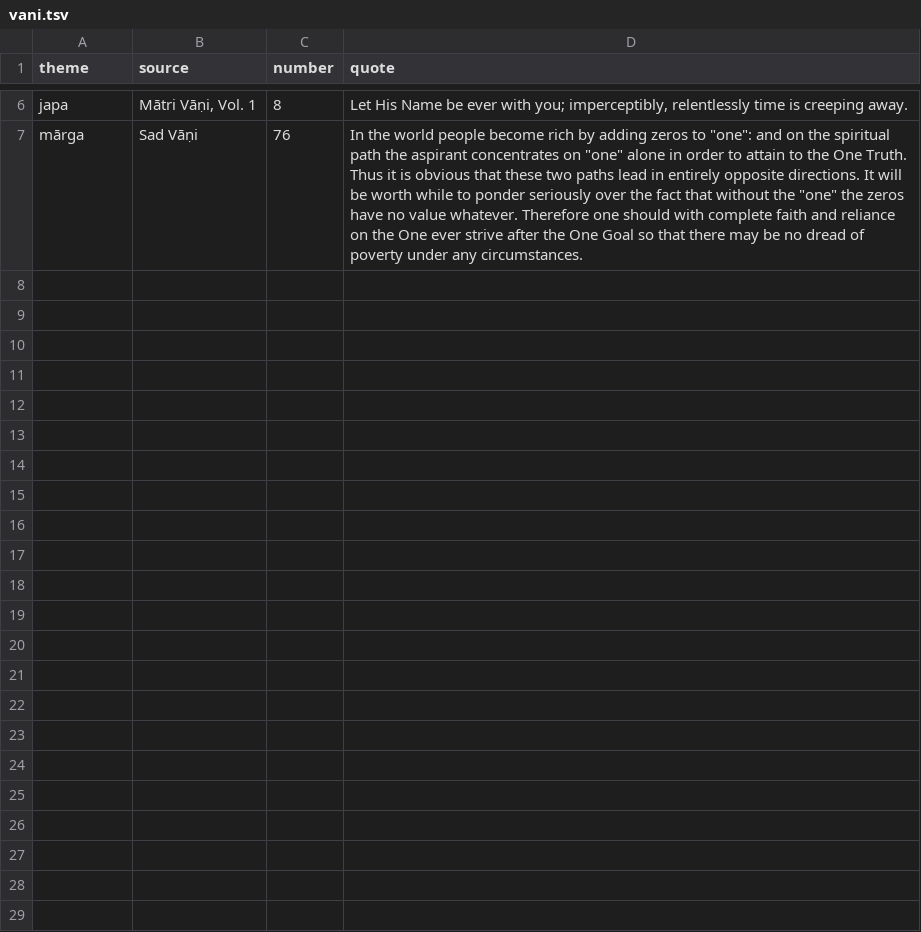
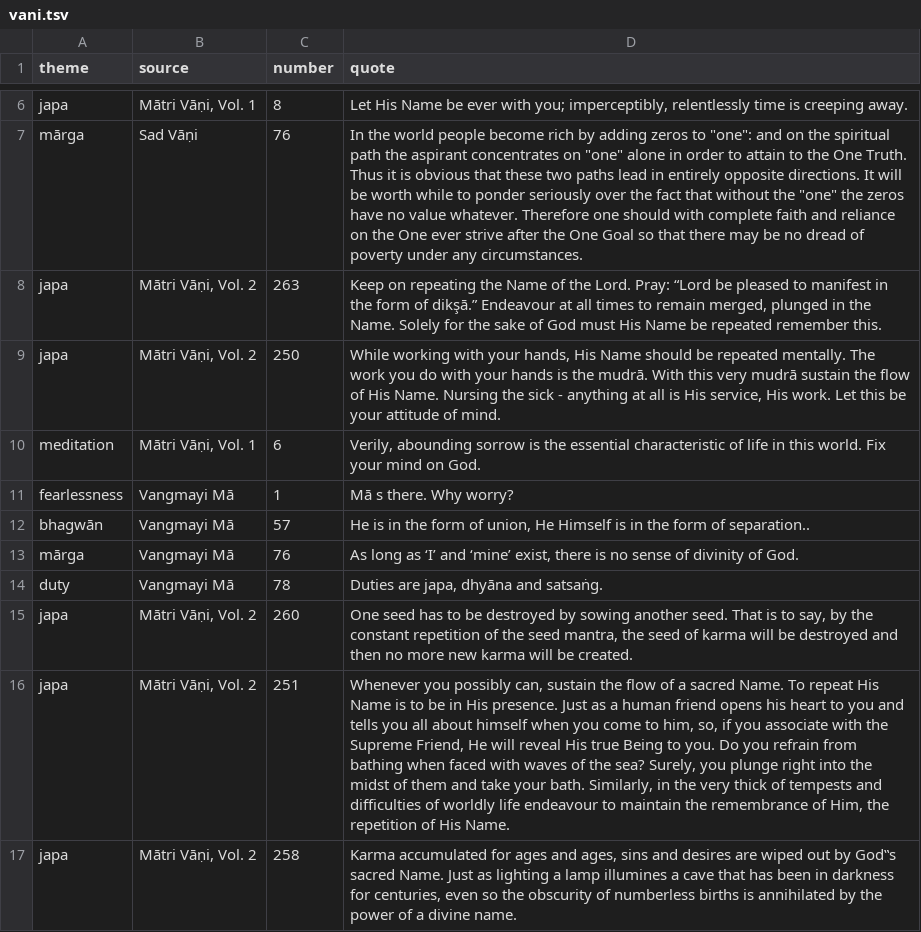
Before and after one commit to semrigpa/semrigpa.github.io, a TSV file: vani.tsv, drawn as a sheet; only a part is shown, gaps mark what is left out.

Commit message:
Add files via upload

```diff
--- a/vani.tsv
+++ b/vani.tsv
@@ -7 +7,11 @@ japa	Mātri Vāṇi, Vol. 1	8	Let His Name be ever with you; imperceptibly, rele
 mārga	Sad Vāṇi	76	In the world people become rich by adding zeros to "one": and on the spiritual path the aspirant concentrates on "one" alone in order to attain to the One Truth. Thus it is obvious that these two paths lead in entirely opposite directions. It will be worth while to ponder seriously over the fact that without the "one" the zeros have no value whatever. Therefore one should with complete faith and reliance on the One ever strive after the One Goal so that there may be no dread of poverty under any circumstances.
+japa	Mātri Vāṇi, Vol. 2	263	Keep on repeating the Name of the Lord. Pray: “Lord be pleased to manifest in the form of dikşā.” Endeavour at all times to remain merged, plunged in the Name. Solely for the sake of God must His Name be repeated remember this.
+japa	Mātri Vāṇi, Vol. 2	250	While working with your hands, His Name should be repeated mentally. The work you do with your hands is the mudrā. With this very mudrā sustain the flow of His Name. Nursing the sick - anything at all is His service, His work. Let this be your attitude of mind.
+meditation	Mātri Vāṇi, Vol. 1	6	Verily, abounding sorrow is the essential characteristic of life in this world. Fix your mind on God.
+fearlessness	Vangmayi Mā	1	Mā s there. Why worry?
+bhagwān	Vangmayi Mā	57	He is in the form of union, He Himself is in the form  of separation..
+mārga	Vangmayi Mā	76	As long as ‘I’ and ‘mine’ exist, there is no sense of  divinity of God.
+duty	Vangmayi Mā	78	Duties are japa, dhyāna and satsaṅg.
+japa	Mātri Vāṇi, Vol. 2	260	One seed has to be destroyed by sowing another seed. That is to say, by the constant repetition of the seed mantra, the seed of karma will be destroyed and then no more new karma will be created.
+japa	Mātri Vāṇi, Vol. 2	251	Whenever you possibly can, sustain the flow of a sacred Name. To repeat His Name is to be in His presence. Just as a human friend opens his heart to you and tells you all about himself when you come to him, so, if you associate with the Supreme Friend, He will reveal His true Being to you.  Do you refrain from bathing when faced with waves of the sea? Surely, you plunge right into the midst of them and take your bath. Similarly, in the very thick of tempests and difficulties of worldly life endeavour to maintain the remembrance of Him, the repetition of His Name.
+japa	Mātri Vāṇi, Vol. 2	258	Karma accumulated for ages and ages, sins and desires are wiped out by God‟s sacred Name. Just as lighting a lamp illumines a cave that has been in darkness for centuries, even so the obscurity of numberless births is annihilated by the power of a divine name.
```
